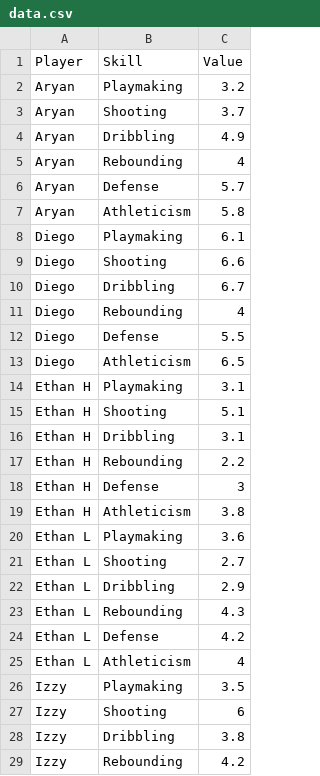
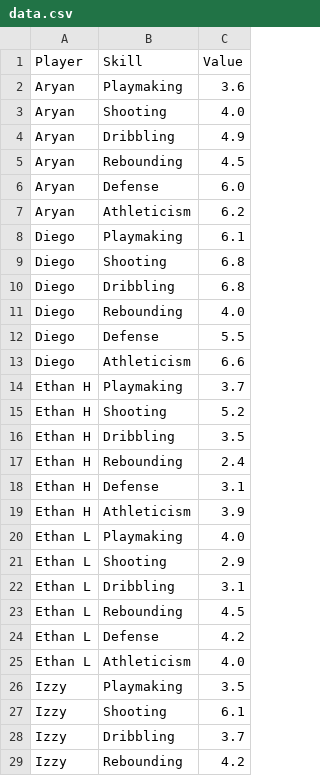
Before and after one commit to olivcho/Optimal-Basketball-Teams, a CSV file: data.csv, drawn as a sheet; only a part is shown; the diff covers the shown part only.

Commit message:
produce data visualizations radar charts

```diff
--- a/data.csv
+++ b/data.csv
@@ -1,29 +1,29 @@
 Player,Skill,Value
-Aryan,Playmaking,3.2
-Aryan,Shooting,3.7
+Aryan,Playmaking,3.6
+Aryan,Shooting,4.0
 Aryan,Dribbling,4.9
-Aryan,Rebounding,4
-Aryan,Defense,5.7
-Aryan,Athleticism,5.8
+Aryan,Rebounding,4.5
+Aryan,Defense,6.0
+Aryan,Athleticism,6.2
 Diego,Playmaking,6.1
-Diego,Shooting,6.6
-Diego,Dribbling,6.7
-Diego,Rebounding,4
+Diego,Shooting,6.8
+Diego,Dribbling,6.8
+Diego,Rebounding,4.0
 Diego,Defense,5.5
-Diego,Athleticism,6.5
-Ethan H,Playmaking,3.1
-Ethan H,Shooting,5.1
-Ethan H,Dribbling,3.1
-Ethan H,Rebounding,2.2
-Ethan H,Defense,3
-Ethan H,Athleticism,3.8
-Ethan L,Playmaking,3.6
-Ethan L,Shooting,2.7
-Ethan L,Dribbling,2.9
-Ethan L,Rebounding,4.3
+Diego,Athleticism,6.6
+Ethan H,Playmaking,3.7
+Ethan H,Shooting,5.2
+Ethan H,Dribbling,3.5
+Ethan H,Rebounding,2.4
+Ethan H,Defense,3.1
+Ethan H,Athleticism,3.9
+Ethan L,Playmaking,4.0
+Ethan L,Shooting,2.9
+Ethan L,Dribbling,3.1
+Ethan L,Rebounding,4.5
 Ethan L,Defense,4.2
-Ethan L,Athleticism,4
+Ethan L,Athleticism,4.0
 Izzy,Playmaking,3.5
-Izzy,Shooting,6
-Izzy,Dribbling,3.8
+Izzy,Shooting,6.1
+Izzy,Dribbling,3.7
 Izzy,Rebounding,4.2
```
Also changed, not shown: 60 edited cells elsewhere in this file, 16 other files.
